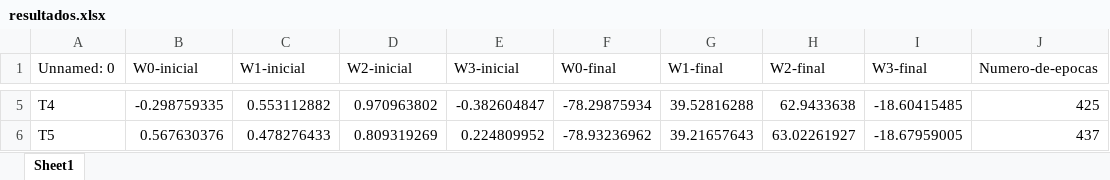
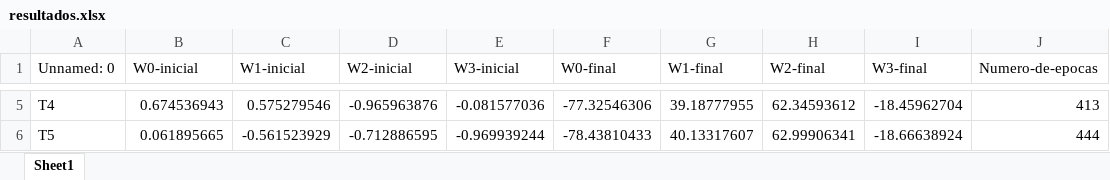
Before and after one commit to Italovini223/perceptron, an Excel workbook: datasets/resultados.xlsx, sheet Sheet1, drawn as a sheet; only a part is shown, gaps mark what is left out; values as stored, in another font and other column widths than the file's, no borders; the diff covers the shown part only; the diff names each change by its address in the sheet, - before the commit and + after, or states it on an @@ line.

```diff
--- a/datasets/resultados.xlsx (sheet Sheet1)
+++ b/datasets/resultados.xlsx (sheet Sheet1)
-B5 (W0-inicial): -0.298759335
+B5 (W0-inicial): 0.674536943
-C5 (W1-inicial): 0.553112882
+C5 (W1-inicial): 0.575279546
-D5 (W2-inicial): 0.970963802
+D5 (W2-inicial): -0.965963876
-E5 (W3-inicial): -0.382604847
+E5 (W3-inicial): -0.081577036
-F5 (W0-final): -78.29875934
+F5 (W0-final): -77.32546306
-G5 (W1-final): 39.52816288
+G5 (W1-final): 39.18777955
-H5 (W2-final): 62.9433638
+H5 (W2-final): 62.34593612
-I5 (W3-final): -18.60415485
+I5 (W3-final): -18.45962704
-J5 (Numero-de-epocas): 425
+J5 (Numero-de-epocas): 413
-B6 (W0-inicial): 0.567630376
+B6 (W0-inicial): 0.061895665
-C6 (W1-inicial): 0.478276433
+C6 (W1-inicial): -0.561523929
-D6 (W2-inicial): 0.809319269
+D6 (W2-inicial): -0.712886595
-E6 (W3-inicial): 0.224809952
+E6 (W3-inicial): -0.969939244
-F6 (W0-final): -78.93236962
+F6 (W0-final): -78.43810433
-G6 (W1-final): 39.21657643
+G6 (W1-final): 40.13317607
-H6 (W2-final): 63.02261927
+H6 (W2-final): 62.99906341
-I6 (W3-final): -18.67959005
+I6 (W3-final): -18.66638924
-J6 (Numero-de-epocas): 437
+J6 (Numero-de-epocas): 444
```
Also changed, not shown: 27 edited cells elsewhere in this sheet, datasets/metricas.xlsx, datasets/validacao.xlsx, 10 other files.
